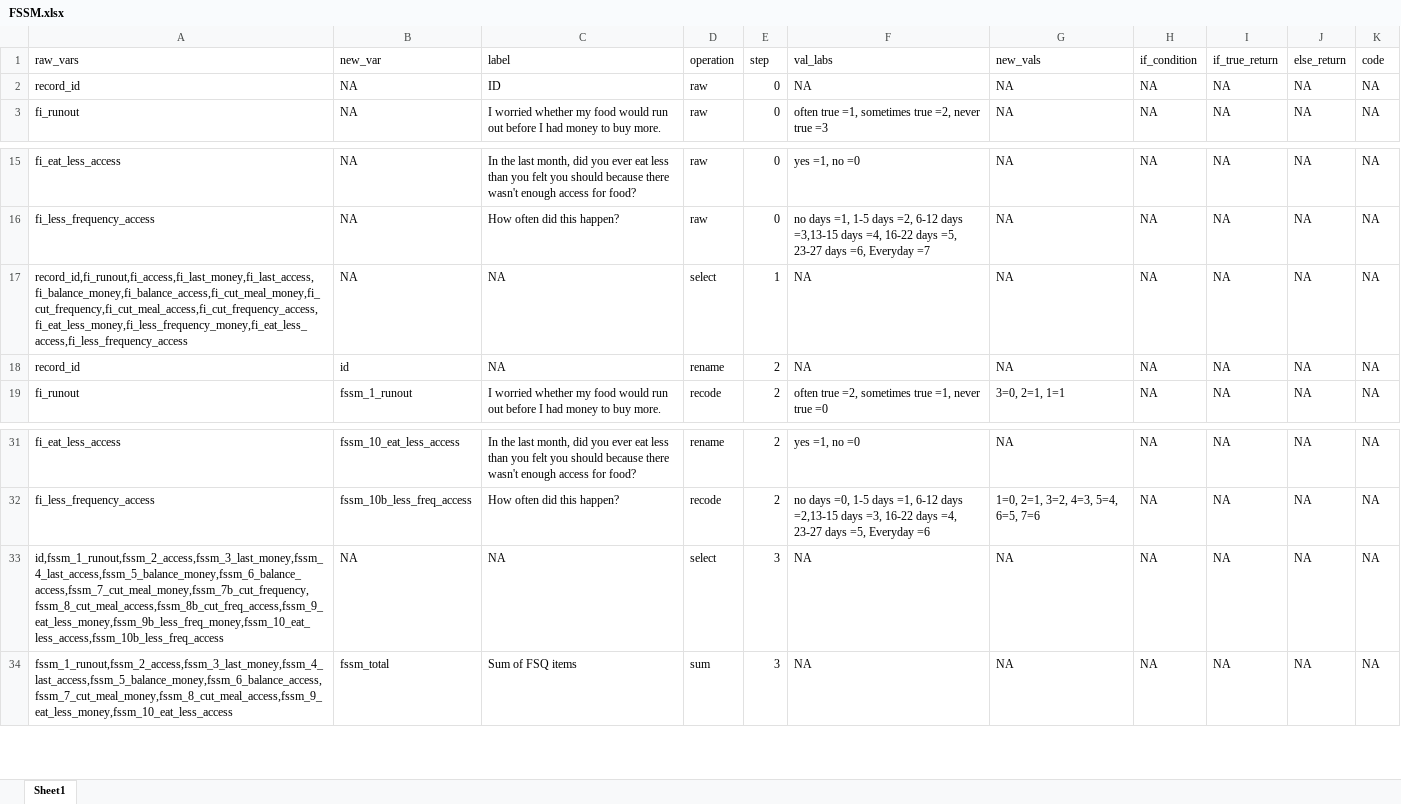
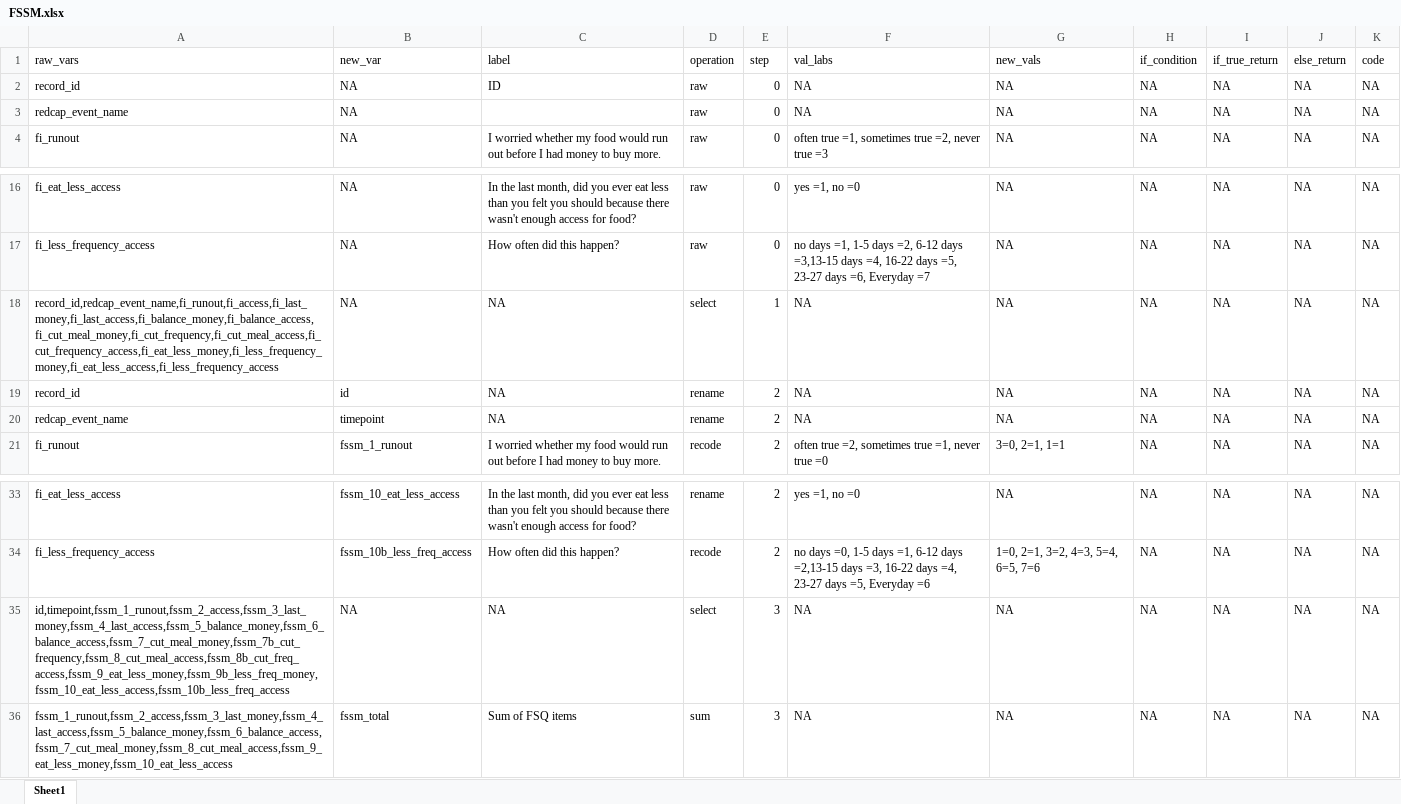
Before and after one commit to embark-lab/BAM-data-cleaning, an Excel workbook: scoresheets_clean/FSSM.xlsx, sheet Sheet1, drawn as a sheet; only a part is shown, gaps mark what is left out; values as stored, in another font and other column widths than the file's, no borders; addresses are those after the commit; the diff names each change by its address in the sheet, - before the commit and + after, or states it on an @@ line.

```diff
--- a/scoresheets_clean/FSSM.xlsx (sheet Sheet1)
+++ b/scoresheets_clean/FSSM.xlsx (sheet Sheet1)
+row 3: redcap_event_name | NA |  | raw | 0 | NA | NA | NA | NA | NA | NA
-A18 (raw_vars): record_id,fi_runout,fi_access,fi_last_money,fi_last_access,fi_balance_money,fi_balance_access,fi_cut_meal_money,fi_cut_frequency,fi_cut_meal_access,fi_cut_frequency_access,fi_eat_less_money,fi_less_frequency_money,fi_eat_less_access,fi_less_frequency_access
+A18 (raw_vars): record_id,redcap_event_name,fi_runout,fi_access,fi_last_money,fi_last_access,fi_balance_money,fi_balance_access,fi_cut_meal_money,fi_cut_frequency,fi_cut_meal_access,fi_cut_frequency_access,fi_eat_less_money,fi_less_frequency_money,fi_eat_less_access,fi_less_frequency_access
+row 20: redcap_event_name | timepoint | NA | rename | 2 | NA | NA | NA | NA | NA | NA
-A35 (raw_vars): id,fssm_1_runout,fssm_2_access,fssm_3_last_money,fssm_4_last_access,fssm_5_balance_money,fssm_6_balance_access,fssm_7_cut_meal_money,fssm_7b_cut_frequency,fssm_8_cut_meal_access,fssm_8b_cut_freq_access,fssm_9_eat_less_money,fssm_9b_less_freq_money,fssm_10_eat_less_access,fssm_10b_less_freq_access
+A35 (raw_vars): id,timepoint,fssm_1_runout,fssm_2_access,fssm_3_last_money,fssm_4_last_access,fssm_5_balance_money,fssm_6_balance_access,fssm_7_cut_meal_money,fssm_7b_cut_frequency,fssm_8_cut_meal_access,fssm_8b_cut_freq_access,fssm_9_eat_less_money,fssm_9b_less_freq_money,fssm_10_eat_less_access,fssm_10b_less_freq_access
```
Also changed, not shown: scoresheets_clean/GFFS.xlsx, scoresheets_clean/IBSS.xlsx, 6 other files.
